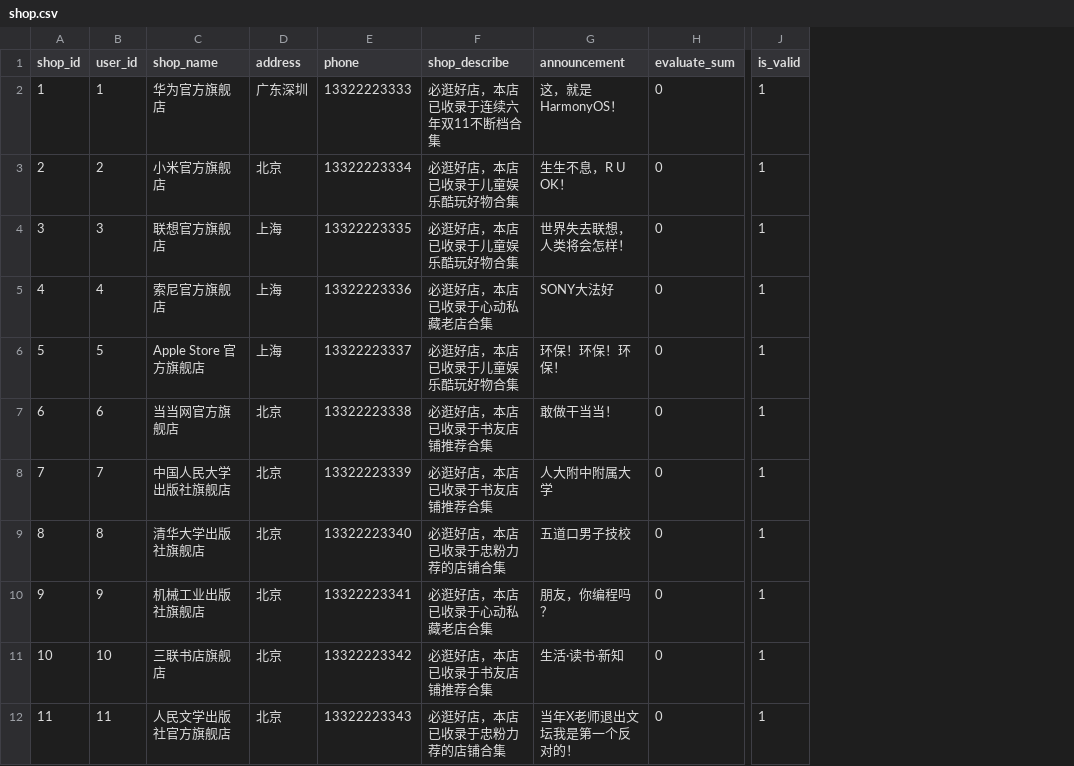
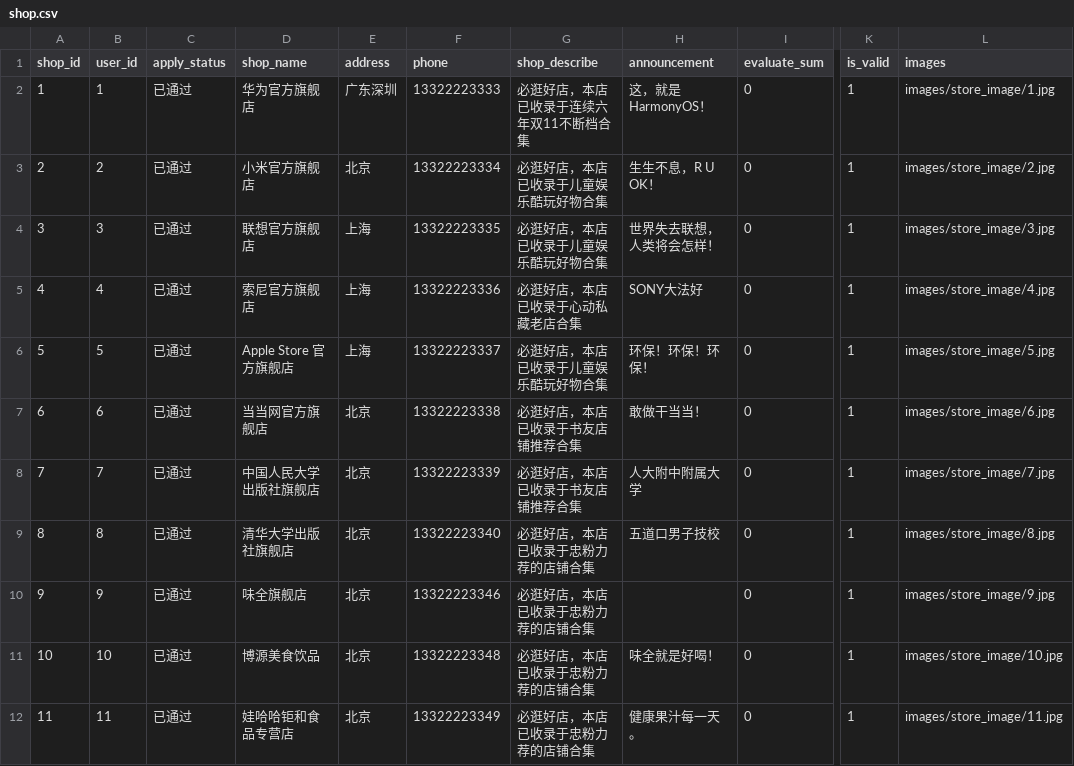
Before and after one commit to Liu-Kaixiang/Online-Shopping-System, a CSV file: data/shop.csv, drawn as a sheet; only a part is shown, gaps mark what is left out; addresses are those after the commit; the diff covers the shown part only; the diff names each change by its address in the sheet, - before the commit and + after, or states it on an @@ line.

Commit message:
Update shop.csv

```diff
--- a/data/shop.csv
+++ b/data/shop.csv
+column C (apply_status), rows 2-12: all 已通过
+column L (images), rows 2-12: images/store_image/1.jpg | images/store_image/2.jpg | images/store_image/3.jpg | images/store_image/4.jpg | images/store_image/5.jpg | images/store_image/6.jpg | images/store_image/7.jpg | images/store_image/8.jpg | images/store_image/9.jpg | images/store_image/10.jpg | images/store_image/11.jpg
-D10 (shop_name): 机械工业出版社旗舰店
+D10 (shop_name): 味全旗舰店
-F10 (phone): 13322223341
+F10 (phone): 13322223346
-G10 (shop_describe): 必逛好店，本店已收录于心动私藏老店合集
+G10 (shop_describe): 必逛好店，本店已收录于忠粉力荐的店铺合集
-H10 (announcement): 朋友，你编程吗？
+H10 (announcement): (empty)
-D11 (shop_name): 三联书店旗舰店
+D11 (shop_name): 博源美食饮品
-F11 (phone): 13322223342
+F11 (phone): 13322223348
-G11 (shop_describe): 必逛好店，本店已收录于书友店铺推荐合集
+G11 (shop_describe): 必逛好店，本店已收录于忠粉力荐的店铺合集
-H11 (announcement): 生活·读书·新知
+H11 (announcement): 味全就是好喝！
-D12 (shop_name): 人民文学出版社官方旗舰店
+D12 (shop_name): 娃哈哈钜和食品专营店
-F12 (phone): 13322223343
+F12 (phone): 13322223349
-H12 (announcement): 当年X老师退出文坛我是第一个反对的！
+H12 (announcement): 健康果汁每一天。
```
Also changed, not shown: 8 added rows and 6 edited cells elsewhere in this file.
